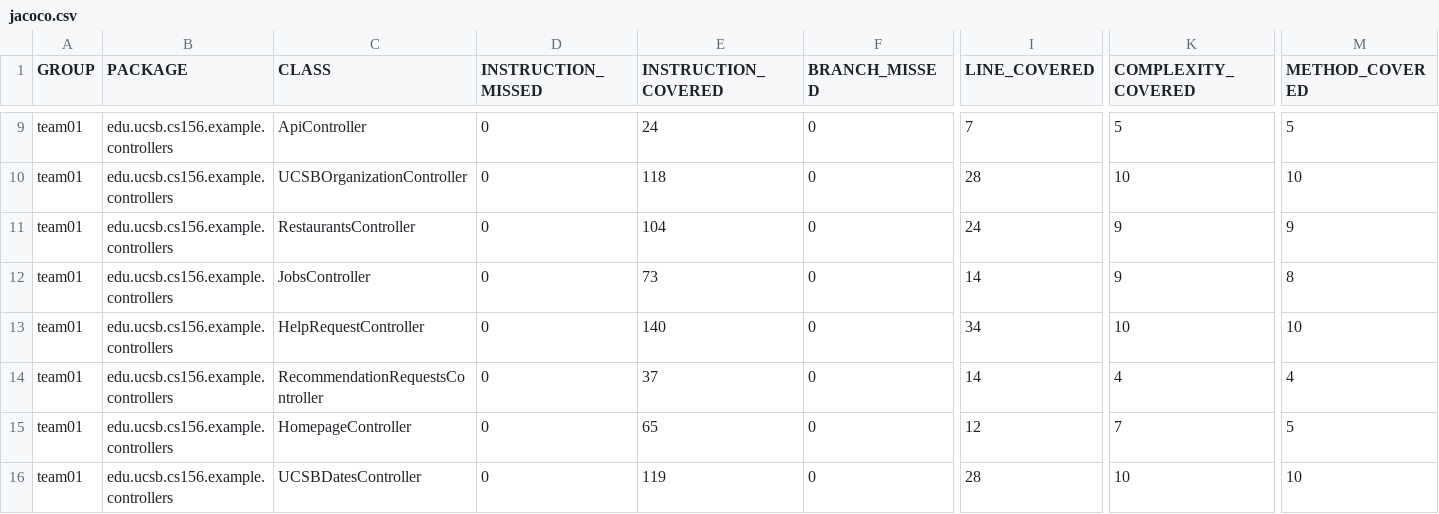
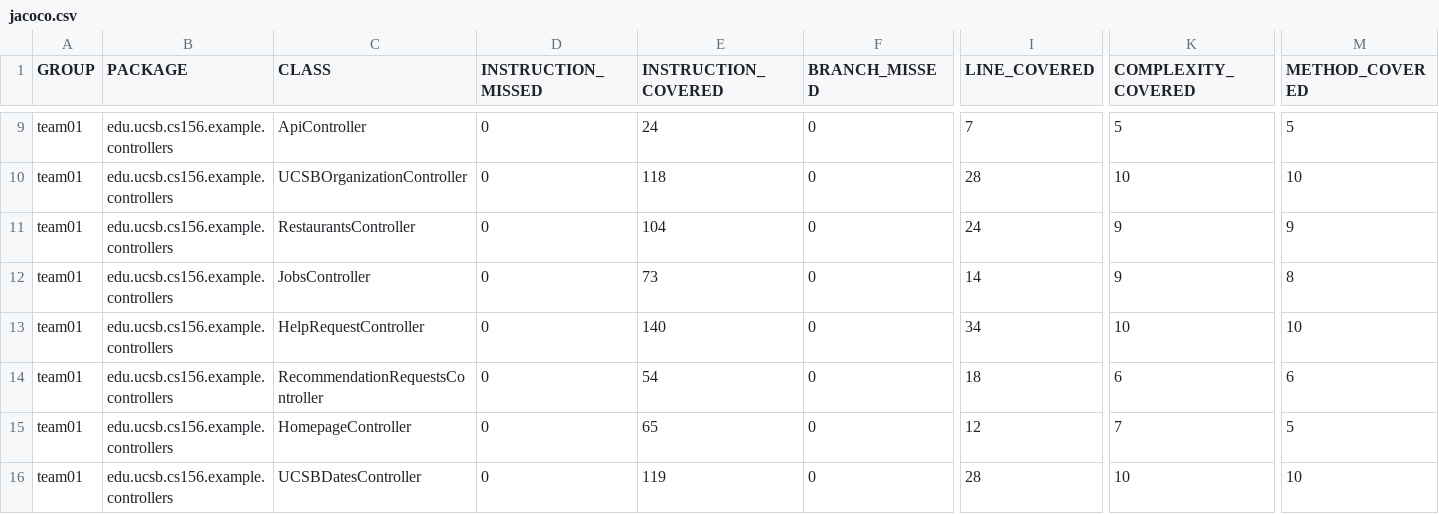
Before and after one commit to ucsb-cs156-s26/team01-s26-14, a CSV file: jacoco/jacoco.csv, drawn as a sheet; only a part is shown, gaps mark what is left out; the diff names each change by its address in the sheet, - before the commit and + after, or states it on an @@ line.

```diff
--- a/jacoco/jacoco.csv
+++ b/jacoco/jacoco.csv
-E14 (INSTRUCTION_COVERED): 37
+E14 (INSTRUCTION_COVERED): 54
-I14 (LINE_COVERED): 14
+I14 (LINE_COVERED): 18
-K14 (COMPLEXITY_COVERED): 4
+K14 (COMPLEXITY_COVERED): 6
-M14 (METHOD_COVERED): 4
+M14 (METHOD_COVERED): 6
```
Also changed, not shown: 7 other files.
